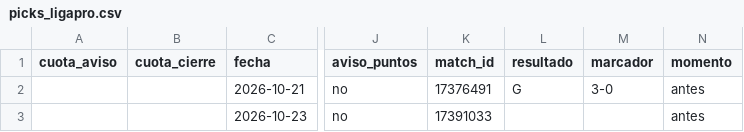
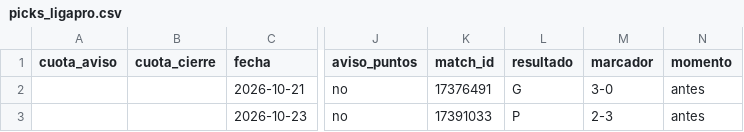
Before and after one commit to manuvaldespartera3-netizen/tt-avisador, a CSV file: picks_ligapro.csv, drawn as a sheet; only a part is shown, gaps mark what is left out; the diff names each change by its address in the sheet, - before the commit and + after, or states it on an @@ line.

Commit message:
Liga Pro seguimiento

```diff
--- a/picks_ligapro.csv
+++ b/picks_ligapro.csv
-L3 (resultado): (empty)
+L3 (resultado): P
-M3 (marcador): (empty)
+M3 (marcador): 2-3
```
